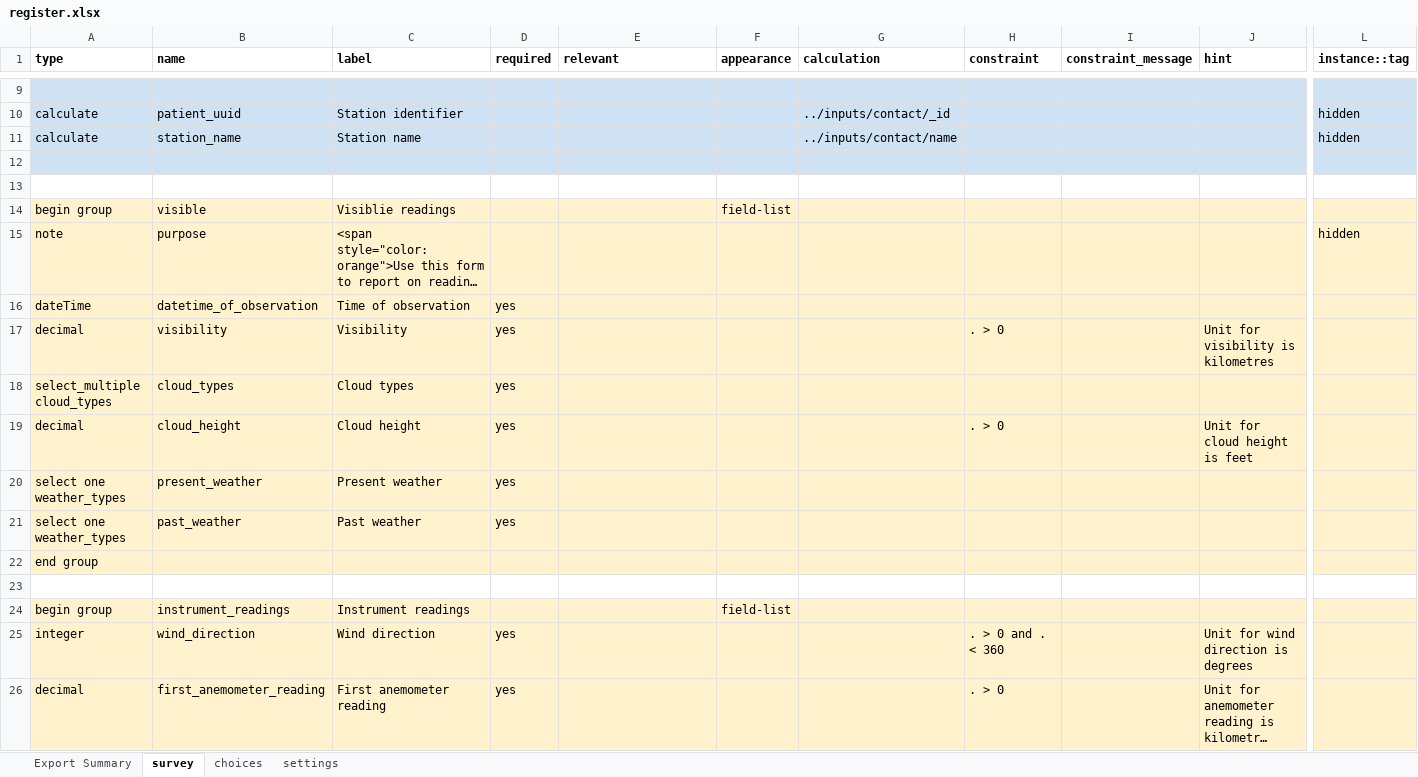
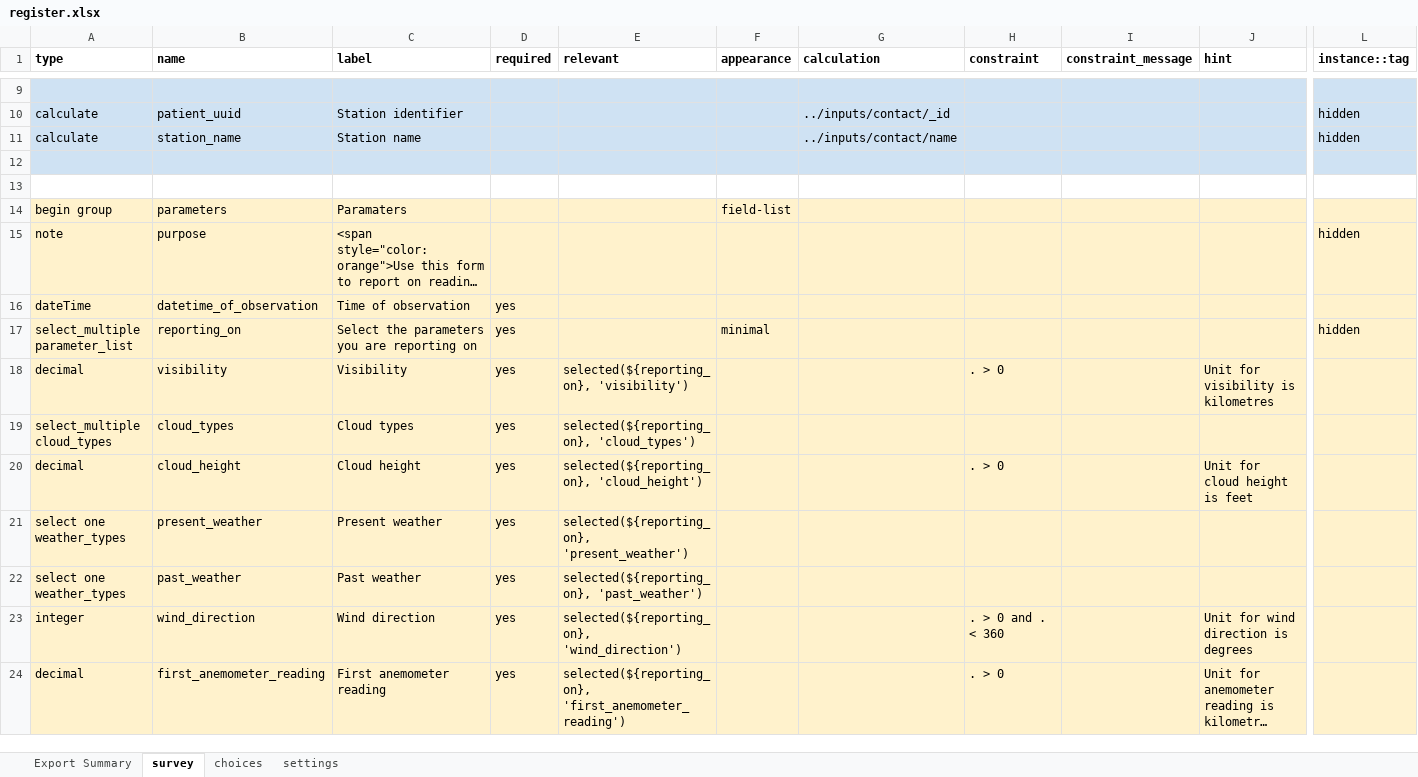
Before and after one commit to Malawi-DCCMS/daily-register, an Excel workbook: forms/app/register.xlsx, sheet survey, drawn as a sheet; only a part is shown, gaps mark what is left out; long unchanged cells end in …; values as stored, in another font and other column widths than the file's, no borders; removed rows and columns are numbered as before the commit, all else as after; rows hold the shown columns only; the diff covers the shown part only; the diff names each change by its address in the sheet, - before the commit and + after, or states it on an @@ line.

Commit message:
refactor(register): make parameters optional

```diff
--- a/forms/app/register.xlsx (sheet survey)
+++ b/forms/app/register.xlsx (sheet survey)
-B14 (name): visible
+B14 (name): parameters
-C14 (label): Visiblie readings
+C14 (label): Paramaters
+row 17: select_multiple parameter_list | reporting_on | Select the parameters you are reporting on | yes |  | minimal |  |  |  |  | hidden
-E18 (relevant): (empty)
+E18 (relevant): selected(${reporting_on}, 'visibility')
-E19 (relevant): (empty)
+E19 (relevant): selected(${reporting_on}, 'cloud_types')
-E20 (relevant): (empty)
+E20 (relevant): selected(${reporting_on}, 'cloud_height')
-E21 (relevant): (empty)
+E21 (relevant): selected(${reporting_on}, 'present_weather')
-E22 (relevant): (empty)
+E22 (relevant): selected(${reporting_on}, 'past_weather')
-row 22: end group
-row 23: (empty)
-row 24: begin group | instrument_readings | Instrument readings |  |  | field-list
-E23 (relevant): (empty)
+E23 (relevant): selected(${reporting_on}, 'wind_direction')
-E24 (relevant): (empty)
+E24 (relevant): selected(${reporting_on}, 'first_anemometer_reading')
```
Also changed, not shown: 3 removed rows, 34 edited cells and cell formats elsewhere in this sheet, sheet choices.
